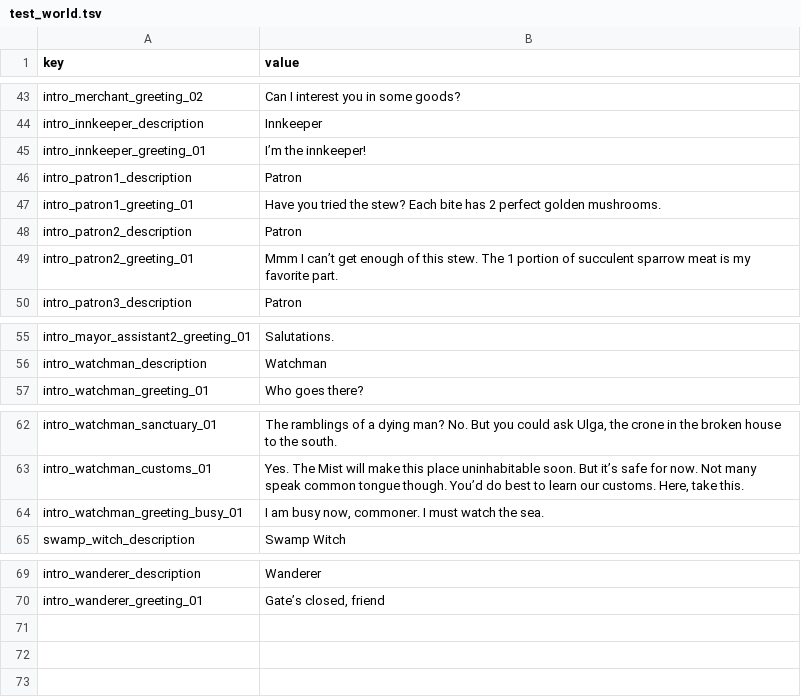
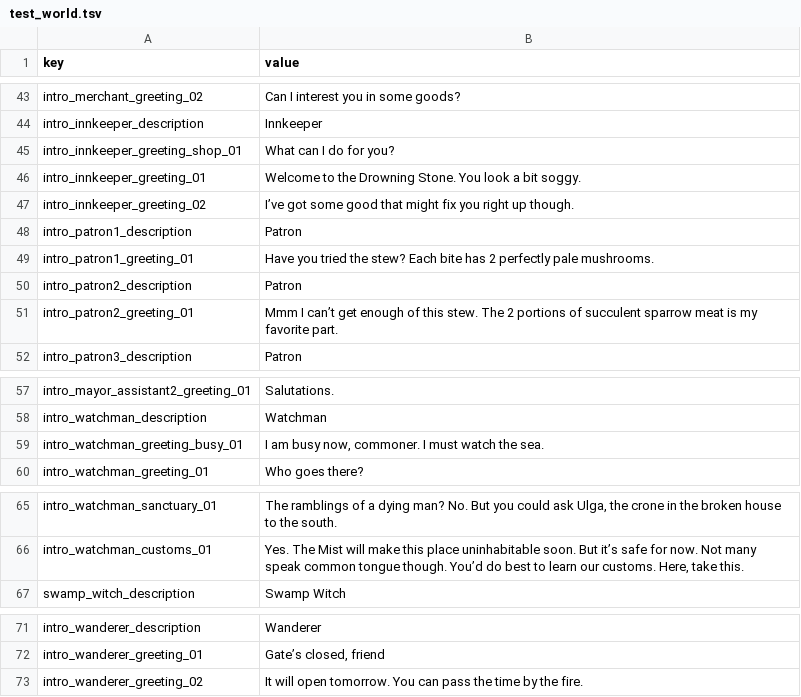
Before and after one commit to PocketwatchGames/hike, a TSV file: resources/localization/english/dialogue/test_world.tsv, drawn as a sheet; only a part is shown, gaps mark what is left out.

Commit message:
heal overflow merchant items entry conversation flow

```diff
--- a/resources/localization/english/dialogue/test_world.tsv
+++ b/resources/localization/english/dialogue/test_world.tsv
@@ -44,7 +44,9 @@ intro_merchant_greeting_02	Can I interest you in some goods?
 intro_innkeeper_description	Innkeeper
-intro_innkeeper_greeting_01	I’m the innkeeper!
+intro_innkeeper_greeting_shop_01	What can I do for you?
+intro_innkeeper_greeting_01	Welcome to the Drowning Stone. You look a bit soggy.
+intro_innkeeper_greeting_02	I’ve got some good that might fix you right up though.
 intro_patron1_description	Patron
-intro_patron1_greeting_01	Have you tried the stew? Each bite has 2 perfect golden mushrooms.
+intro_patron1_greeting_01	Have you tried the stew? Each bite has 2 perfectly pale mushrooms.
 intro_patron2_description	Patron
-intro_patron2_greeting_01	Mmm I can’t get enough of this stew. The 1 portion of succulent sparrow meat is my favorite part.
+intro_patron2_greeting_01	Mmm I can’t get enough of this stew. The 2 portions of succulent sparrow meat is my favorite part.
 intro_patron3_description	Patron
@@ -56,2 +58,3 @@ intro_mayor_assistant2_greeting_01	Salutations.
 intro_watchman_description	Watchman
+intro_watchman_greeting_busy_01	I am busy now, commoner. I must watch the sea.
 intro_watchman_greeting_01	Who goes there?
@@ -63,3 +66,2 @@ intro_watchman_sanctuary_01	The ramblings of a dying man? No. But you could ask
 intro_watchman_customs_01	Yes. The Mist will make this place uninhabitable soon. But it’s safe for now. Not many speak common tongue though. You’d do best to learn our customs. Here, take this.
-intro_watchman_greeting_busy_01	I am busy now, commoner. I must watch the sea.
 swamp_witch_description	Swamp Witch
@@ -70 +72,2 @@ intro_wanderer_description	Wanderer
 intro_wanderer_greeting_01	Gate’s closed, friend
+intro_wanderer_greeting_02	It will open tomorrow. You can pass the time by the fire.
```
Also changed, not shown: resources/data/worlds/test_world/conversations/conversations.tsv, 21 other files.
